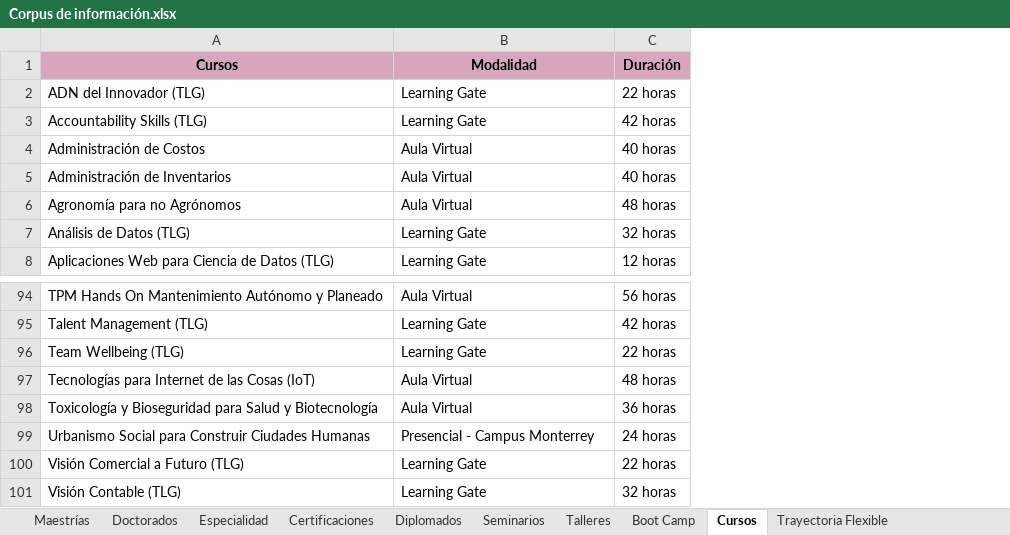
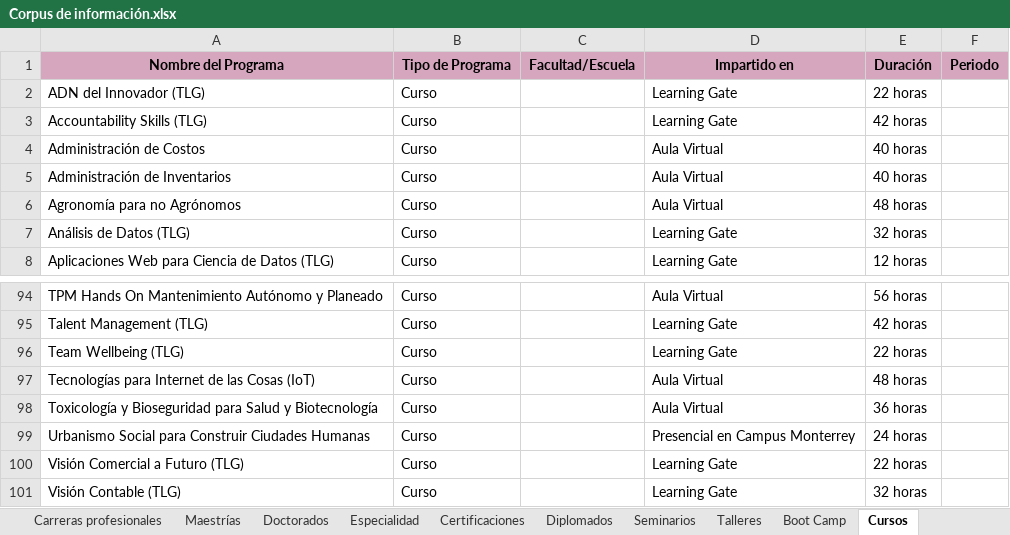
Before and after one commit to a01110946/chatbot, an Excel workbook: tec_de_monterrey/Corpus de información.xlsx, sheet Cursos, drawn as a sheet; only a part is shown, gaps mark what is left out; values as stored, in another font and other column widths than the file's, no borders; charts and pictures not drawn; removed rows and columns are numbered as before the commit, all else as after; the diff names each change by its address in the sheet, - before the commit and + after, or states it on an @@ line.

```diff
--- a/tec_de_monterrey/Corpus de información.xlsx (sheet Cursos)
+++ b/tec_de_monterrey/Corpus de información.xlsx (sheet Cursos)
+sheet tab: Carreras profesionales
+column B, rows 2-8: all Curso; rows 94-101: all Curso
+column C, empty
+column F, empty
-row 1: Cursos | Modalidad | Duración
+row 1: Nombre del Programa | Tipo de Programa | Facultad/Escuela | Impartido en | Duración | Periodo
-D99: Presencial - Campus Monterrey
+D99: Presencial en Campus Monterrey
```
Also changed, not shown: sheet Diplomados, sheet Boot Camp, sheet Maestrías, sheet Certificaciones, sheet Talleres, sheet Seminarios, 3 more sheets, other sheet tabs, charts or pictures.
